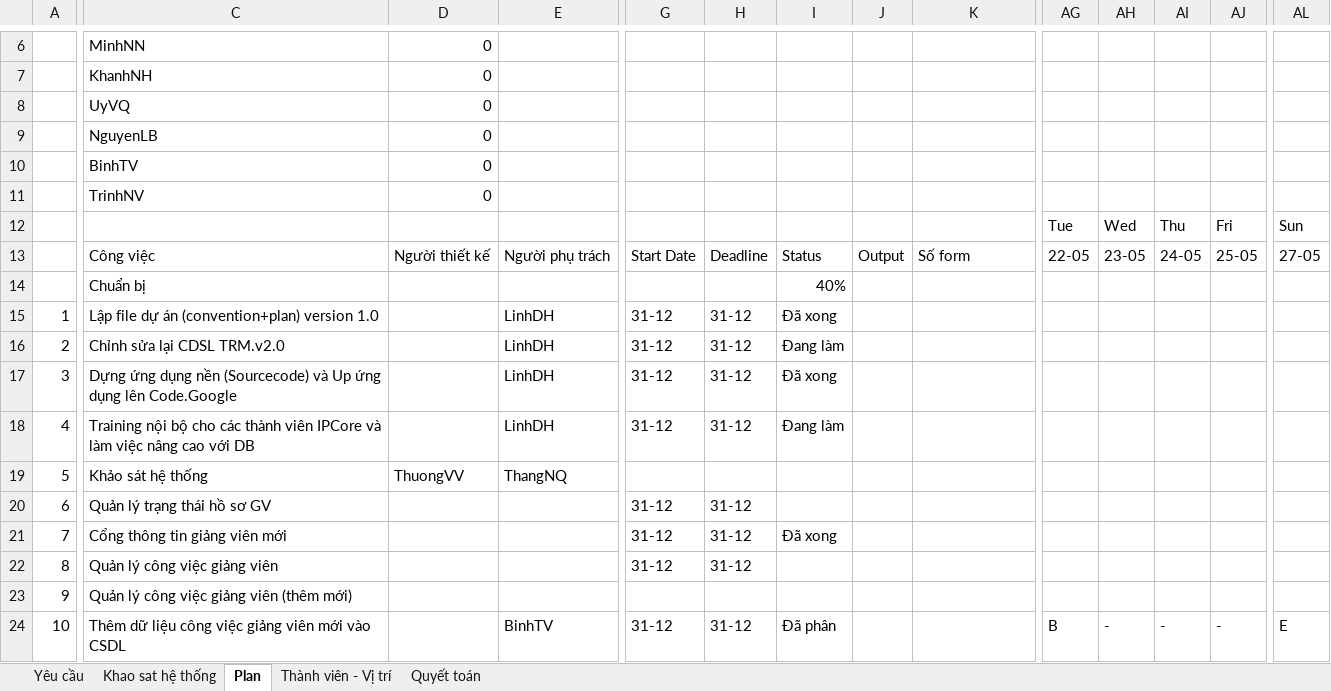
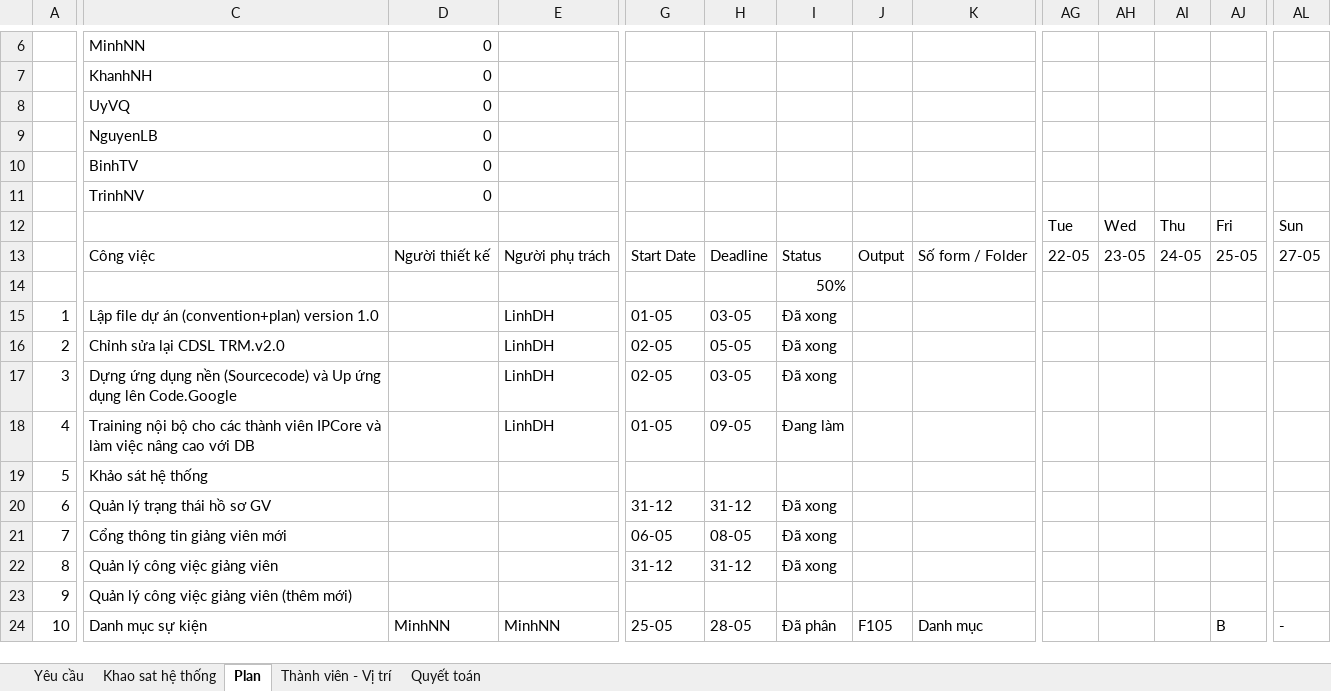
Before and after one commit to nguyendanhtu/bki-project-trm, an Excel workbook: 01. Document/Plan_TRM Project v2012.05.04.xlsx, sheet Plan, drawn as a sheet; only a part is shown, gaps mark what is left out; values as stored, in another font and other column widths than the file's, no cell formats; conditional formats not drawn; removed rows and columns are numbered as before the commit, all else as after; rows hold the shown columns only; the diff covers the shown part only; the diff names each change by its address in the sheet, - before the commit and + after, or states it on an @@ line.

```diff
--- a/01. Document/Plan_TRM Project v2012.05.04.xlsx (sheet Plan)
+++ b/01. Document/Plan_TRM Project v2012.05.04.xlsx (sheet Plan)
-K13: Số form
+K13: Số form / Folder
-row 14:  | Chuẩn bị |  |  |  |  | 40%
+row 14:  |  |  |  |  |  | 50%
-G15: 31-12
+G15: 01-05
-H15: 31-12
+H15: 03-05
-G16:G17: 31-12
+G16:G17: 02-05
-H16: 31-12
+H16: 05-05
-I16: Đang làm
+I16: Đã xong
-H17: 31-12
+H17: 03-05
-G18: 31-12
+G18: 01-05
-H18: 31-12
+H18: 09-05
-D19: ThuongVV
+D19: (empty)
-E19: ThangNQ
+E19: (empty)
-I20: (empty)
+I20: Đã xong
-G21: 31-12
+G21: 06-05
-H21: 31-12
+H21: 08-05
-I22: (empty)
+I22: Đã xong
-C24: Thêm dữ liệu công việc giảng viên mới vào CSDL
+C24: Danh mục sự kiện
-D24: (empty)
+D24: MinhNN
-E24: BinhTV
+E24: MinhNN
-G24: 31-12
+G24: 25-05
-H24: 31-12
+H24: 28-05
-J24: (empty)
+J24: F105
-K24: (empty)
+K24: Danh mục
-AG24: B
+AG24: (empty)
-AH24: -
+AH24: (empty)
-AI24: -
+AI24: (empty)
-AJ24: -
+AJ24: B
-AL24: E
+AL24: -
```
Also changed, not shown: 4 added rows, 4 removed rows and 153 edited cells elsewhere in this sheet, sheet Thành viên - Vị trí, cell formats, formulas that keep their value, 01. Document/Bao gia nang cap phan mem TRM v2 2 (vs2012 0424).xlsx, 1 other file.
